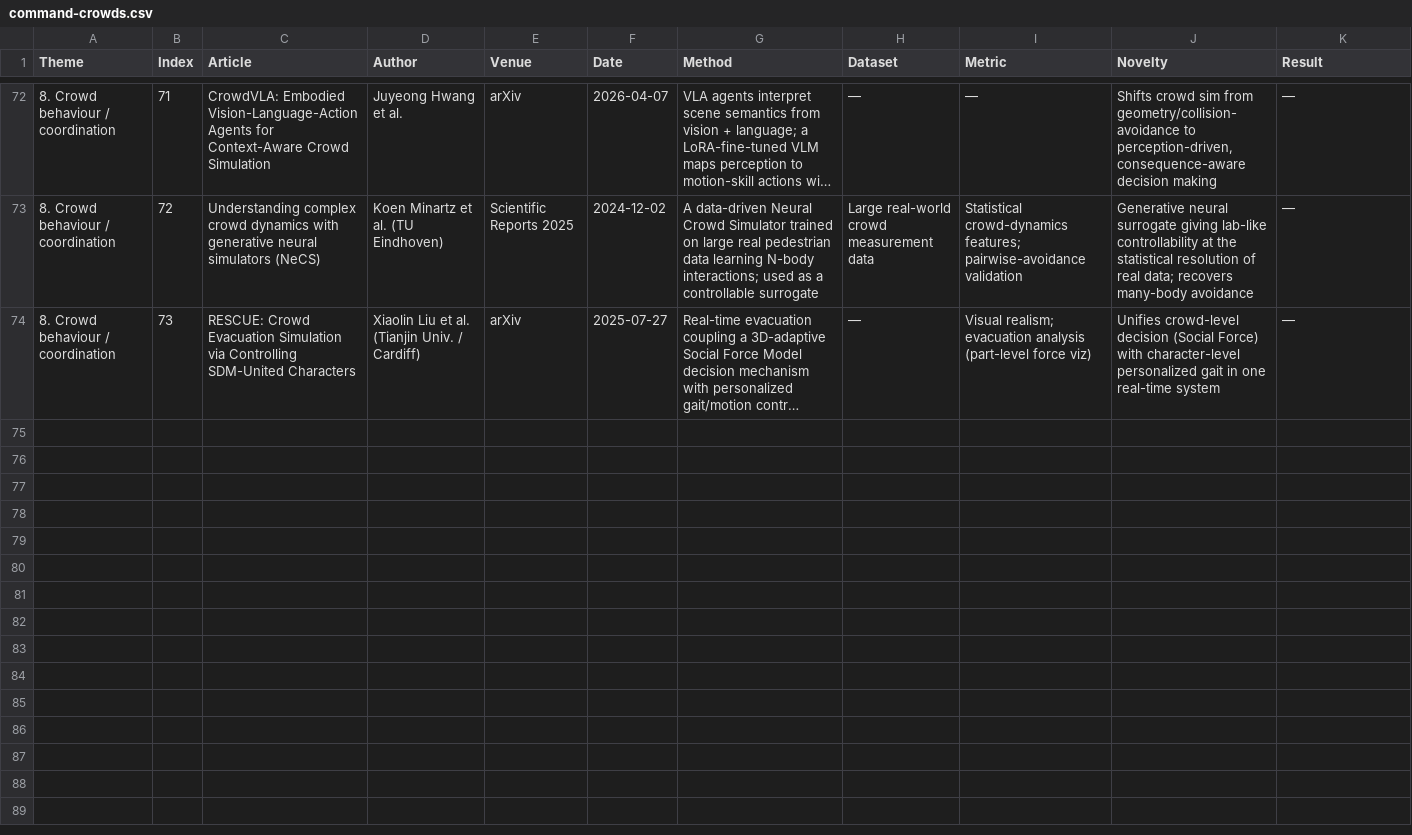
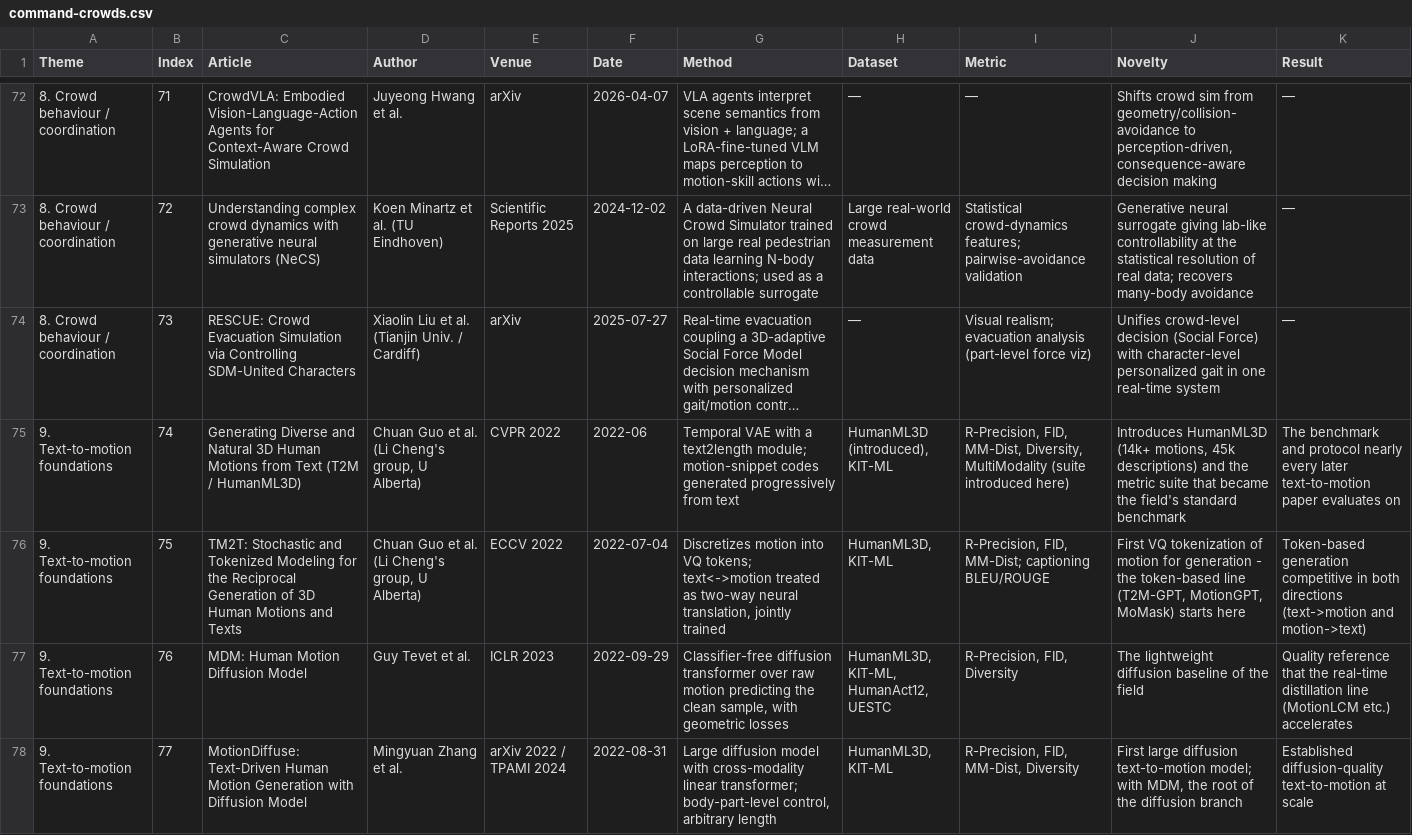
Before and after one commit to yuboshell/world-commander-bench, a CSV file: survey/command-crowds.csv, drawn as a sheet; only a part is shown, gaps mark what is left out; long unchanged cells end in …; rows hold the shown columns only; the diff covers the shown part only; the diff names each change by its address in the sheet, - before the commit and + after, or states it on an @@ line.

```diff
--- a/survey/command-crowds.csv
+++ b/survey/command-crowds.csv
+row 75: 9. Text-to-motion foundations | 74 | Generating Diverse and Natural 3D Human Motions from Text (T2M / HumanML3D) | Chuan Guo et al. (Li Cheng's group, U Alberta) | CVPR 2022 | 2022-06 | Temporal VAE with a text2length module; motion-snippet codes generated progressively from text | HumanML3D (introduced), KIT-ML | R-Precision, FID, MM-Dist, Diversity, MultiModality (suite introduced here) | Introduces HumanML3D (14k+ motions, 45k descriptions) and the metric suite that became the field's standard benchmark | The benchmark and protocol nearly every later text-to-motion paper evaluates on
+row 76: 9. Text-to-motion foundations | 75 | TM2T: Stochastic and Tokenized Modeling for the Reciprocal Generation of 3D Human Motions and Texts | Chuan Guo et al. (Li Cheng's group, U Alberta) | ECCV 2022 | 2022-07-04 | Discretizes motion into VQ tokens; text<->motion treated as two-way neural translation, jointly trained | HumanML3D, KIT-ML | R-Precision, FID, MM-Dist; captioning BLEU/ROUGE | First VQ tokenization of motion for generation - the token-based line (T2M-GPT, MotionGPT, MoMask) starts here | Token-based generation competitive in both directions (text->motion and motion->text)
+row 77: 9. Text-to-motion foundations | 76 | MDM: Human Motion Diffusion Model | Guy Tevet et al. | ICLR 2023 | 2022-09-29 | Classifier-free diffusion transformer over raw motion predicting the clean sample, with geometric losses | HumanML3D, KIT-ML, HumanAct12, UESTC | R-Precision, FID, Diversity | The lightweight diffusion baseline of the field | Quality reference that the real-time distillation line (MotionLCM etc.) accelerates
+row 78: 9. Text-to-motion foundations | 77 | MotionDiffuse: Text-Driven Human Motion Generation with Diffusion Model | Mingyuan Zhang et al. | arXiv 2022 / TPAMI 2024 | 2022-08-31 | Large diffusion model with cross-modality linear transformer; body-part-level control, arbitrary length | HumanML3D, KIT-ML | R-Precision, FID, MM-Dist, Diversity | First large diffusion text-to-motion model; with MDM, the root of the diffusion branch | Established diffusion-quality text-to-motion at scale
```
Also changed, not shown: 4 added rows elsewhere in this file, 2 other files.
